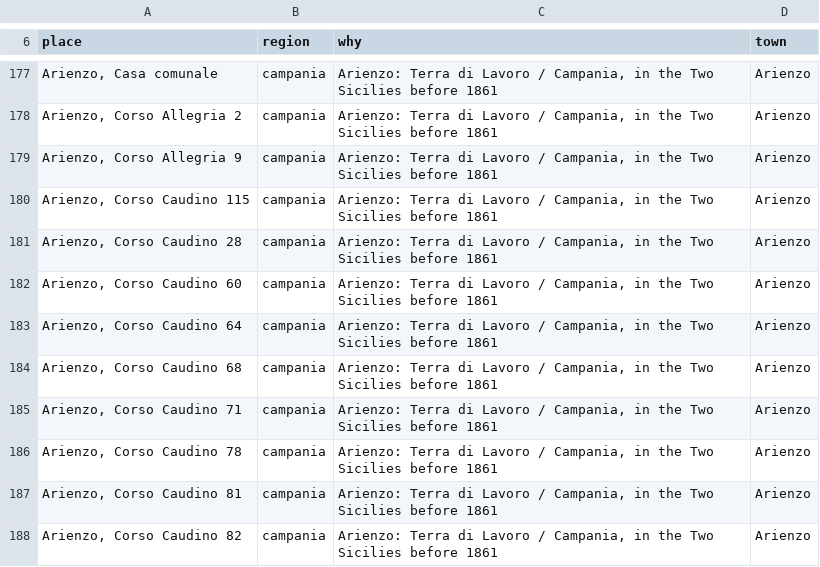
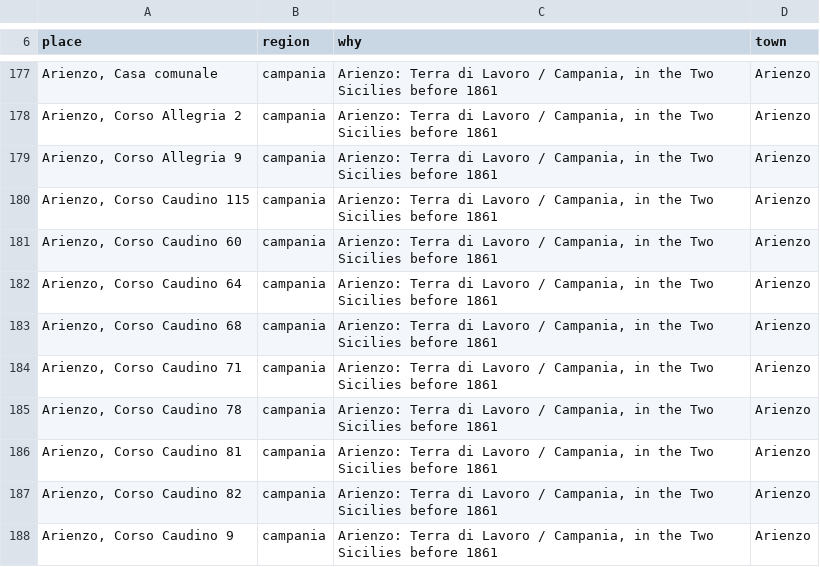
Before and after one commit to daviddef/TheFalco, a TSV file: data/era-ground.tsv, drawn as a sheet; only a part is shown, gaps mark what is left out; the shorter side is filled out with more unchanged rows; the diff names each change by its address in the sheet, - before the commit and + after, or states it on an @@ line.

```diff
--- a/data/era-ground.tsv
+++ b/data/era-ground.tsv
-row 181: Arienzo, Corso Caudino 28 | campania | Arienzo: Terra di Lavoro / Campania, in the Two Sicilies before 1861 | Arienzo
```
Also changed, not shown: 5 other files.
